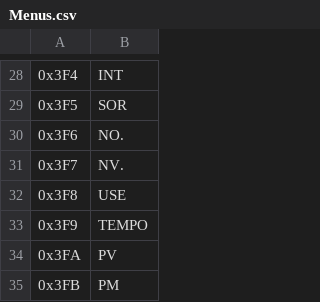
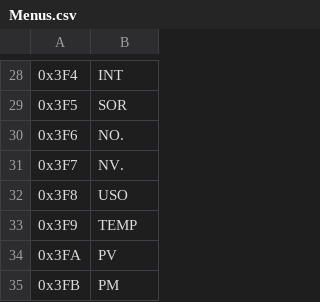
Before and after one commit to leomontenegro6/cdos-traducao-ptbr, a CSV file: Ferramentas/text_exports/dos/Menus.csv, drawn as a sheet; only a part is shown, gaps mark what is left out.

Commit message:
Traduzidos menus, e descrições de almas.

```diff
--- a/Ferramentas/text_exports/dos/Menus.csv
+++ b/Ferramentas/text_exports/dos/Menus.csv
@@ -31,4 +31,4 @@
 0x3F7,NV.
-0x3F8,USE
-0x3F9,TEMPO
+0x3F8,USO
+0x3F9,TEMP
 0x3FA,PV
```
Also changed, not shown: Ferramentas/text_exports/dos/Soul Descriptions.csv.
